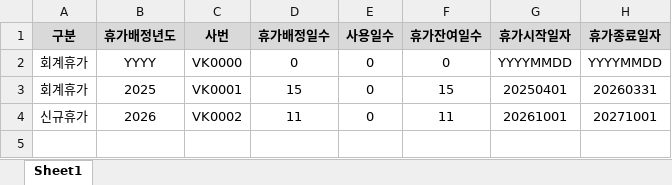
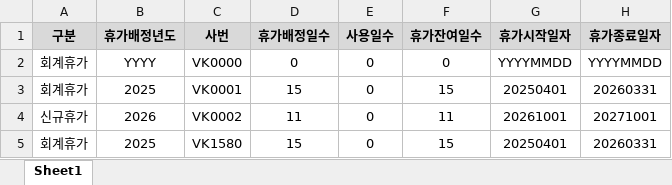
Before and after one commit to jin-kyu-kim/newTrSystem, an Excel workbook: back/TRsystem/TRsystem/upload/휴가배정엑셀업로드.xlsx, sheet Sheet1, drawn as a sheet; values as stored, in another font and other column widths than the file's, no borders; the diff names each change by its address in the sheet, - before the commit and + after, or states it on an @@ line.

```diff
--- a/back/TRsystem/TRsystem/upload/휴가배정엑셀업로드.xlsx (sheet Sheet1)
+++ b/back/TRsystem/TRsystem/upload/휴가배정엑셀업로드.xlsx (sheet Sheet1)
+row 5: 회계휴가 | 2025 | VK1580 | 15 | 0 | 15 | 20250401 | 20260331
```
Also changed, not shown: 5 other files.
